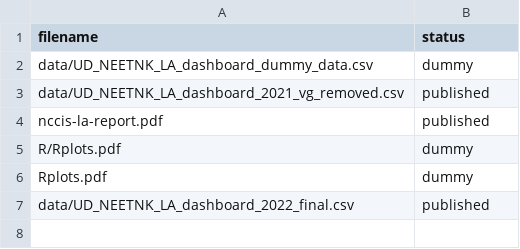
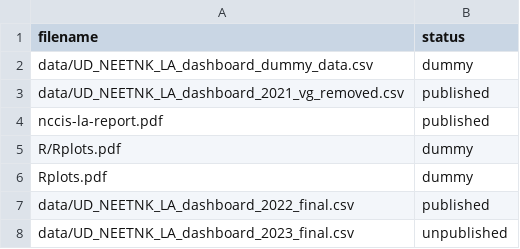
Before and after one commit to dfe-analytical-services/nccis_localauthority_dashboard, a CSV file: datafiles_log.csv, drawn as a sheet.

Commit message:
Updated data file to latest year, ranges and quintiles in both server.R and plots.R for the charts, links to contextual publications.
Also added a sentence to say the % of the cohort that were reported as vulnerable. Removed ONS population box from dashboard and pdf report. Edited some of the wording on the homepage.

```diff
--- a/datafiles_log.csv
+++ b/datafiles_log.csv
@@ -7 +7,2 @@ Rplots.pdf,dummy
 data/UD_NEETNK_LA_dashboard_2022_final.csv,published
+data/UD_NEETNK_LA_dashboard_2023_final.csv,unpublished
```
Also changed, not shown: 10 other files.
